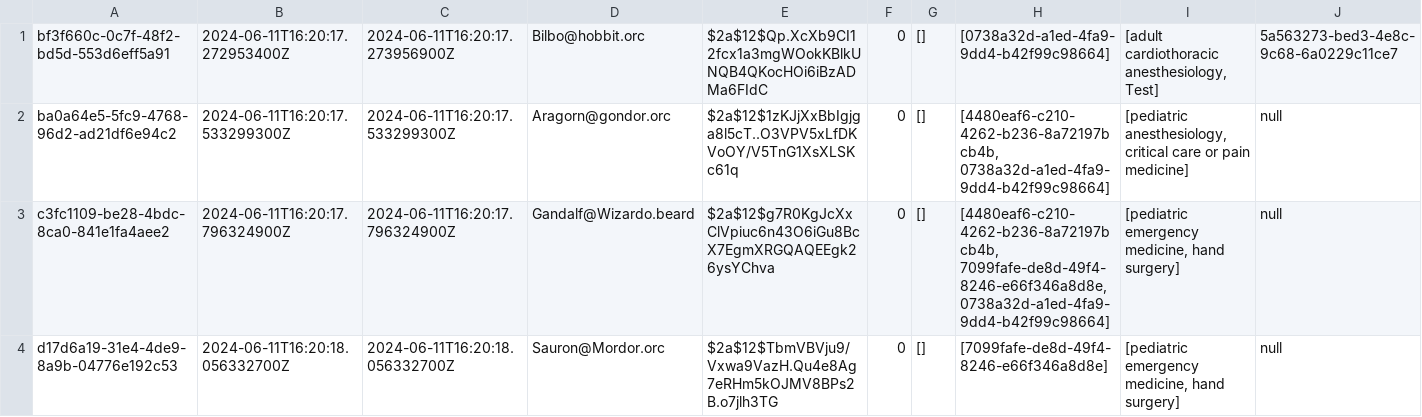
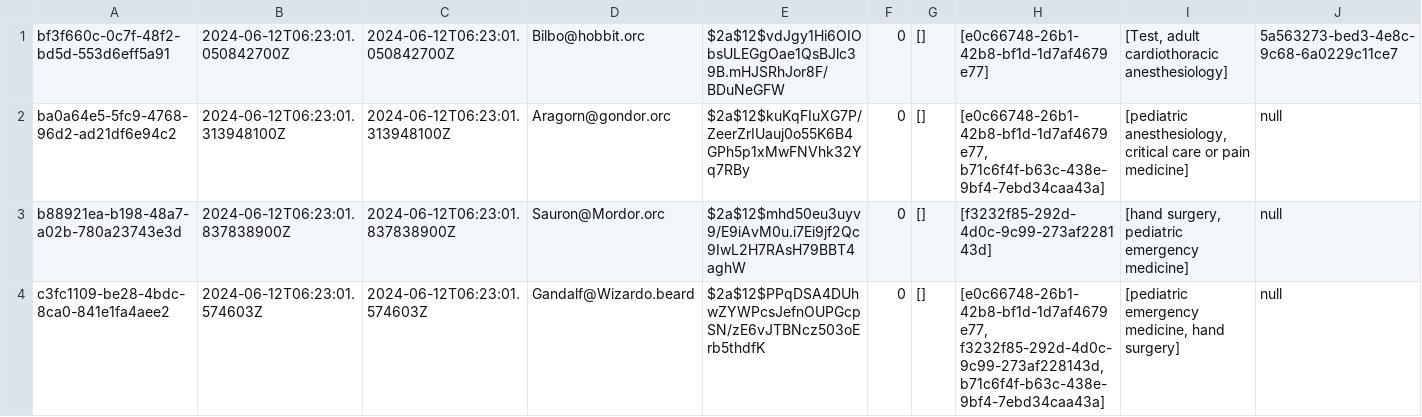
Before and after one commit to Fischdaling/FivePanels, a CSV file: src/main/java/org/theShire/persistence/userRepoCSV.csv, drawn as a sheet; only a part is shown; removed rows and columns are numbered as before the commit, all else as after; rows hold the shown columns only; the diff names each change by its address in the sheet, - before the commit and + after, or states it on an @@ line.

```diff
--- a/src/main/java/org/theShire/persistence/userRepoCSV.csv
+++ b/src/main/java/org/theShire/persistence/userRepoCSV.csv
-B1: 2024-06-11T16:20:17.272953400Z
+B1: 2024-06-12T06:23:01.050842700Z
-C1: 2024-06-11T16:20:17.273956900Z
+C1: 2024-06-12T06:23:01.050842700Z
-E1: $2a$12$Qp.XcXb9CI12fcx1a3mgWOokKBlkUNQB4QKocHOi6iBzADMa6FIdC
+E1: $2a$12$vdJgy1Hi6OIObsULEGgOae1QsBJlc39B.mHJSRhJor8F/BDuNeGFW
-H1: [0738a32d-a1ed-4fa9-9dd4-b42f99c98664]
+H1: [e0c66748-26b1-42b8-bf1d-1d7af4679e77]
-I1: [adult cardiothoracic anesthesiology, Test]
+I1: [Test, adult cardiothoracic anesthesiology]
-B2: 2024-06-11T16:20:17.533299300Z
+B2: 2024-06-12T06:23:01.313948100Z
-C2: 2024-06-11T16:20:17.533299300Z
+C2: 2024-06-12T06:23:01.313948100Z
-E2: $2a$12$1zKJjXxBbIgjga8l5cT..O3VPV5xLfDKVoOY/V5TnG1XsXLSKc61q
+E2: $2a$12$kuKqFIuXG7P/ZeerZrIUauj0o55K6B4GPh5p1xMwFNVhk32Yq7RBy
-H2: [4480eaf6-c210-4262-b236-8a72197bcb4b, 0738a32d-a1ed-4fa9-9dd4-b42f99c98664]
+H2: [e0c66748-26b1-42b8-bf1d-1d7af4679e77, b71c6f4f-b63c-438e-9bf4-7ebd34caa43a]
+row 3: b88921ea-b198-48a7-a02b-780a23743e3d | 2024-06-12T06:23:01.837838900Z | 2024-06-12T06:23:01.837838900Z | Sauron@Mordor.orc | $2a$12$mhd50eu3uyv9/E9iAvM0u.i7Ei9jf2Qc9IwL2H7RAsH79BBT4aghW | 0 | [] | [f3232f85-292d-4d0c-9c99-273af228143d] | [hand surgery, pediatric emergency medicine] | null
-B4: 2024-06-11T16:20:17.796324900Z
+B4: 2024-06-12T06:23:01.574603Z
-C4: 2024-06-11T16:20:17.796324900Z
+C4: 2024-06-12T06:23:01.574603Z
-E4: $2a$12$g7R0KgJcXxClVpiuc6n43O6iGu8BcX7EgmXRGQAQEEgk26ysYChva
+E4: $2a$12$PPqDSA4DUhwZYWPcsJefnOUPGcpSN/zE6vJTBNcz503oErb5thdfK
-H4: [4480eaf6-c210-4262-b236-8a72197bcb4b, 7099fafe-de8d-49f4-8246-e66f346a8d8e, 0738a32d-a1ed-4fa9-9dd4-b42f99c98664]
+H4: [e0c66748-26b1-42b8-bf1d-1d7af4679e77, f3232f85-292d-4d0c-9c99-273af228143d, b71c6f4f-b63c-438e-9bf4-7ebd34caa43a]
-row 4: d17d6a19-31e4-4de9-8a9b-04776e192c53 | 2024-06-11T16:20:18.056332700Z | 2024-06-11T16:20:18.056332700Z | Sauron@Mordor.orc | $2a$12$TbmVBVju9/Vxwa9VazH.Qu4e8Ag7eRHm5kOJMV8BPs2B.o7jlh3TG | 0 | [] | [7099fafe-de8d-49f4-8246-e66f346a8d8e] | [pediatric emergency medicine, hand surgery] | null
```
Also changed, not shown: src/main/java/org/theShire/persistence/caseRepoCSV.csv, src/main/java/org/theShire/persistence/chatRepoCSV.csv, 6 other files.
